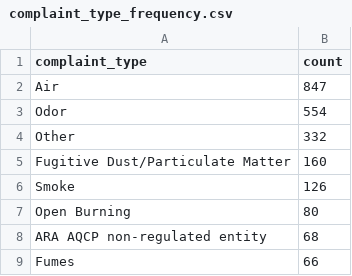
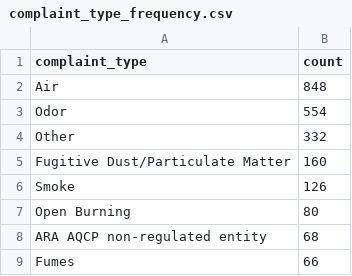
Before and after one commit to anastasiajourno/live_pipeline, a CSV file: exported_data/complaint_type_frequency.csv, drawn as a sheet; only a part is shown.

```diff
--- a/exported_data/complaint_type_frequency.csv
+++ b/exported_data/complaint_type_frequency.csv
@@ -1,3 +1,3 @@
 complaint_type,count
-Air,847
+Air,848
 Odor,554
```
Also changed, not shown: exported_data/all_complaints.csv, exported_data/invalid_counties.csv.
